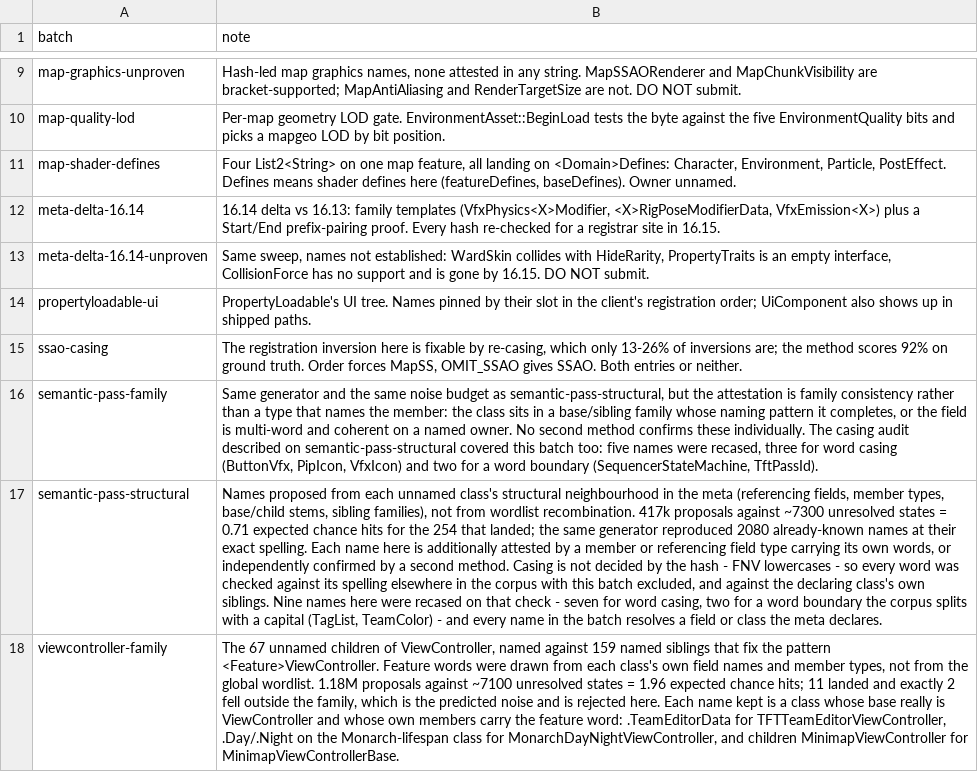
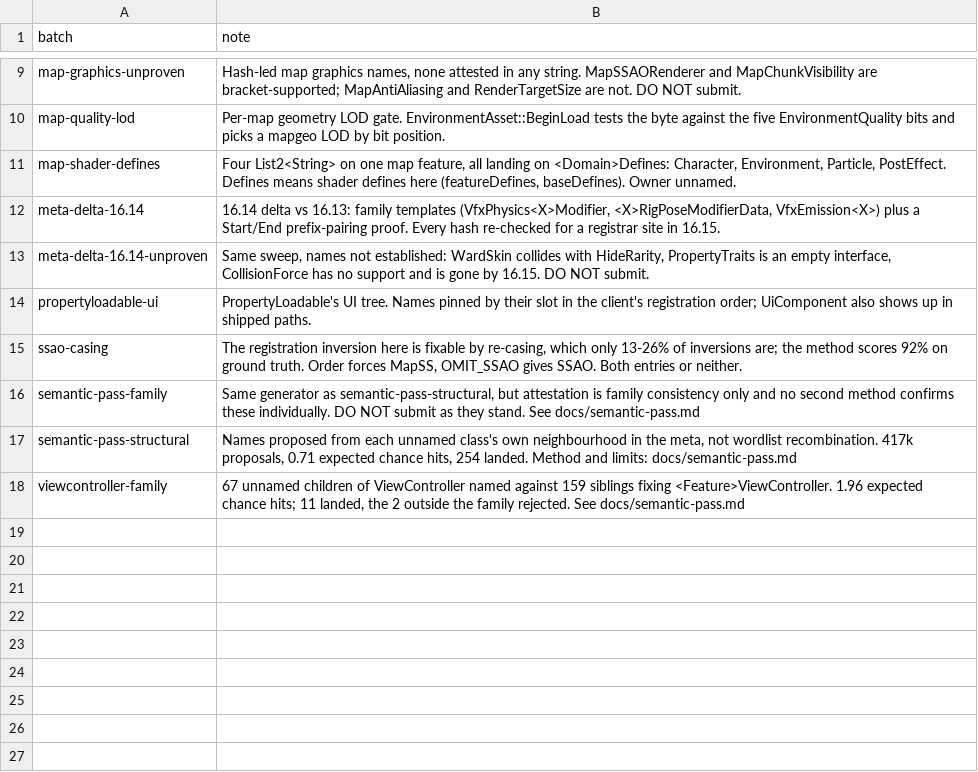
Before and after one commit to LeagueToolkit/lol-meta-classes, a TSV file: hashes/overrides/batches.tsv, drawn as a sheet; only a part is shown, gaps mark what is left out; the diff names each change by its address in the sheet, - before the commit and + after, or states it on an @@ line.

Commit message:
fix(hashes): cut the semantic-pass batch notes to the 200-char house limit
The derivation moves to docs/semantic-pass.md, which is where the README
already said per-name evidence belongs. hashtool lint now enforces the cap.

```diff
--- a/hashes/overrides/batches.tsv
+++ b/hashes/overrides/batches.tsv
-B16 (note): Same generator and the same noise budget as semantic-pass-structural, but the attestation is family consistency rather than a type that names the member: the class sits in a base/sibling family whose naming pattern it completes, or the field is multi-word and coherent on a named owner. No second method confirms these individually. The casing audit described on semantic-pass-structural covered this batch too: five names were recased, three for word casing (ButtonVfx, PipIcon, VfxIcon) and two for a word boundary (SequencerStateMachine, TftPassId).
+B16 (note): Same generator as semantic-pass-structural, but attestation is family consistency only and no second method confirms these individually. DO NOT submit as they stand. See docs/semantic-pass.md
-B17 (note): …unnamed class's structural neighbourhood in the meta (referencing fields, member types, base/child stems, sibling families), not from wordlist recombination. 417k proposals against ~7300 unresolved states = 0.71 expected chance hits for the 254 that landed; the same generator reproduced 2080 already-known names at their exact spelling. Each name here is additionally attested by a member or referencing field type carrying its own words, or independently confirmed by a second method. Casing is not decided by the hash - FNV lowercases - so every word was checked against its spelling elsewhere in the corpus with this batch excluded, and against the declaring class's own siblings. Nine names here were recased on that check - seven for word casing, two for a word boundary the corpus splits with a capital (TagList, TeamColor) - and every name in the batch resolves a field or class the meta declares.
+B17 (note): …unnamed class's own neighbourhood in the meta, not wordlist recombination. 417k proposals, 0.71 expected chance hits, 254 landed. Method and limits: docs/semantic-pass.md
-B18 (note): The 67 unnamed children of ViewController, named against 159 named siblings that fix the pattern <Feature>ViewController. Feature words were drawn from each class's own field names and member types, not from the global wordlist. 1.18M proposals against ~7100 unresolved states = 1.96 expected chance hits; 11 landed and exactly 2 fell outside the family, which is the predicted noise and is rejected here. Each name kept is a class whose base really is ViewController and whose own members carry the feature word: .TeamEditorData for TFTTeamEditorViewController, .Day/.Night on the Monarch-lifespan class for MonarchDayNightViewController, and children MinimapViewController for MinimapViewControllerBase.
+B18 (note): 67 unnamed children of ViewController named against 159 siblings fixing <Feature>ViewController. 1.96 expected chance hits; 11 landed, the 2 outside the family rejected. See docs/semantic-pass.md
```
Also changed, not shown: 4 other files.
